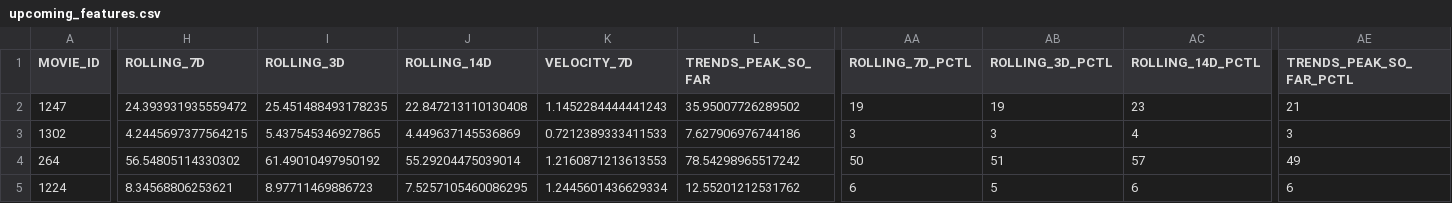
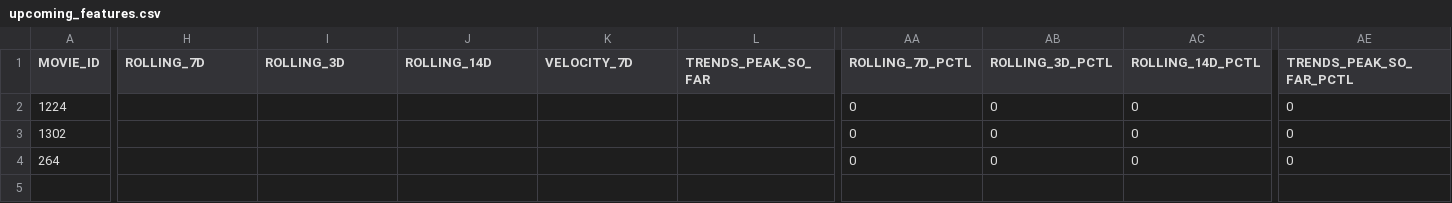
Before and after one commit to snowflake-mike-MKTG-IND/box-office-journey, a CSV file: data/upcoming_features.csv, drawn as a sheet; only a part is shown, gaps mark what is left out; removed rows and columns are numbered as before the commit, all else as after; rows hold the shown columns only; the diff covers the shown part only; the diff names each change by its address in the sheet, - before the commit and + after, or states it on an @@ line.

```diff
--- a/data/upcoming_features.csv
+++ b/data/upcoming_features.csv
-row 2: 1247 | 24.393931935559472 | 25.451488493178235 | 22.847213110130408 | 1.1452284444441243 | 35.95007726289502 | 19 | 19 | 23 | 21
+row 2: 1224 |  |  |  |  |  | 0 | 0 | 0 | 0
-H3 (ROLLING_7D): 4.2445697377564215
+H3 (ROLLING_7D): (empty)
-I3 (ROLLING_3D): 5.437545346927865
+I3 (ROLLING_3D): (empty)
-J3 (ROLLING_14D): 4.449637145536869
+J3 (ROLLING_14D): (empty)
-K3 (VELOCITY_7D): 0.7212389333411533
+K3 (VELOCITY_7D): (empty)
-L3 (TRENDS_PEAK_SO_FAR): 7.627906976744186
+L3 (TRENDS_PEAK_SO_FAR): (empty)
-AA3 (ROLLING_7D_PCTL): 3
+AA3 (ROLLING_7D_PCTL): 0
-AB3 (ROLLING_3D_PCTL): 3
+AB3 (ROLLING_3D_PCTL): 0
-AC3 (ROLLING_14D_PCTL): 4
+AC3 (ROLLING_14D_PCTL): 0
-AE3 (TRENDS_PEAK_SO_FAR_PCTL): 3
+AE3 (TRENDS_PEAK_SO_FAR_PCTL): 0
-H4 (ROLLING_7D): 56.54805114330302
+H4 (ROLLING_7D): (empty)
-I4 (ROLLING_3D): 61.49010497950192
+I4 (ROLLING_3D): (empty)
-J4 (ROLLING_14D): 55.29204475039014
+J4 (ROLLING_14D): (empty)
-K4 (VELOCITY_7D): 1.2160871213613553
+K4 (VELOCITY_7D): (empty)
-L4 (TRENDS_PEAK_SO_FAR): 78.54298965517242
+L4 (TRENDS_PEAK_SO_FAR): (empty)
-AA4 (ROLLING_7D_PCTL): 50
+AA4 (ROLLING_7D_PCTL): 0
-AB4 (ROLLING_3D_PCTL): 51
+AB4 (ROLLING_3D_PCTL): 0
-AC4 (ROLLING_14D_PCTL): 57
+AC4 (ROLLING_14D_PCTL): 0
-AE4 (TRENDS_PEAK_SO_FAR_PCTL): 49
+AE4 (TRENDS_PEAK_SO_FAR_PCTL): 0
-row 5: 1224 | 8.34568806253621 | 8.97711469886723 | 7.5257105460086295 | 1.2445601436629334 | 12.55201212531762 | 6 | 5 | 6 | 6
```
Also changed, not shown: 11 edited cells elsewhere in this file, data/predictions_v28.csv, 1 other file.
